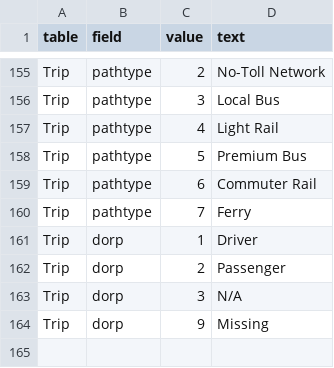
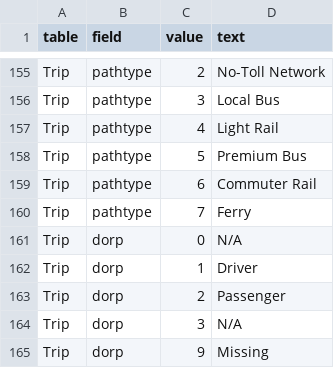
Before and after one commit to bricegnichols/soundcast-summary, a CSV file: daysim/variable_labels.csv, drawn as a sheet; only a part is shown, gaps mark what is left out.

Commit message:
adding field for dorp=0

```diff
--- a/daysim/variable_labels.csv
+++ b/daysim/variable_labels.csv
@@ -160,2 +160,3 @@ Trip,pathtype,6,Commuter Rail
 Trip,pathtype,7,Ferry
+Trip,dorp,0,N/A
 Trip,dorp,1,Driver
```
